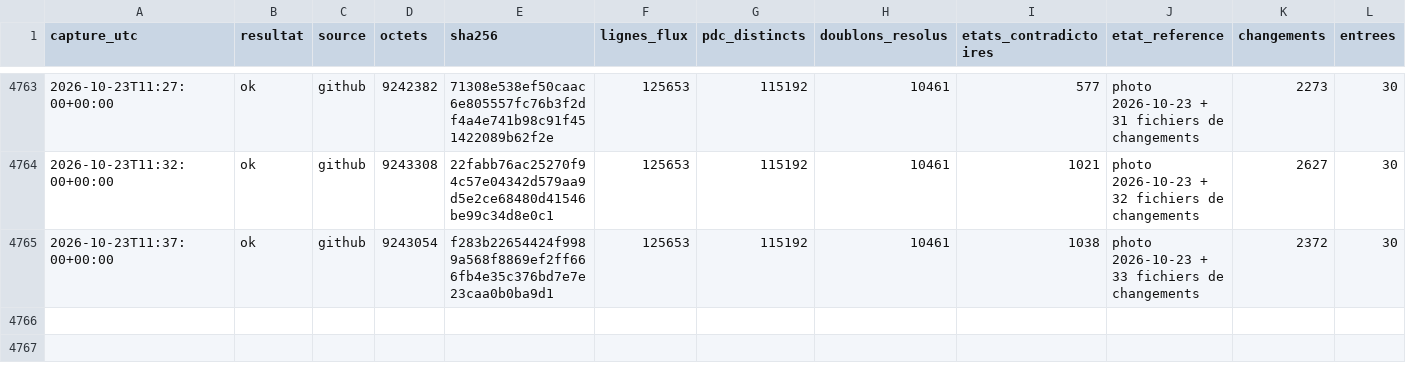
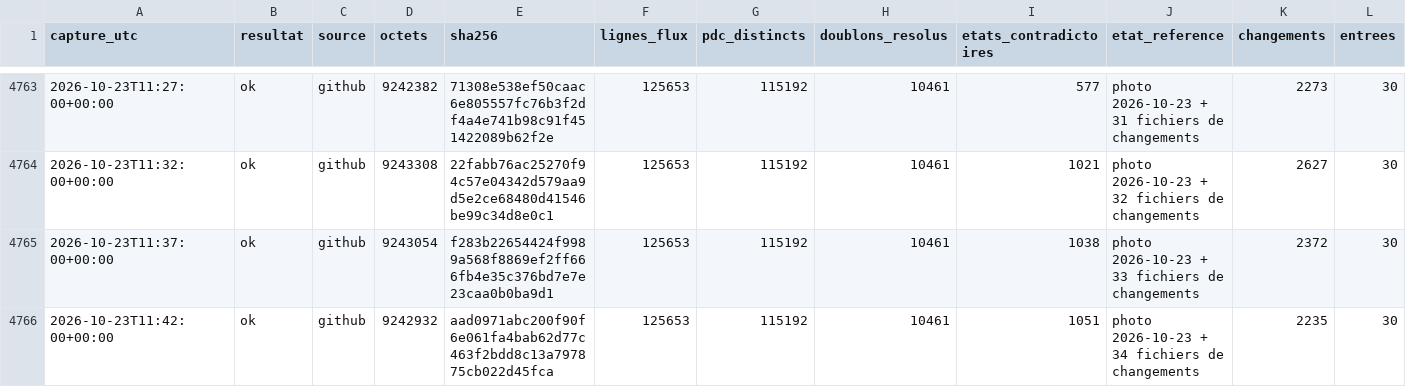
Before and after one commit to matheo-kandra/chargelab, a CSV file: data/collecte/journal/dynamique.csv, drawn as a sheet; only a part is shown, gaps mark what is left out; rows hold the shown columns only; the diff names each change by its address in the sheet, - before the commit and + after, or states it on an @@ line.

Commit message:
collecte locale 2026-10-23T11:42:06Z

```diff
--- a/data/collecte/journal/dynamique.csv
+++ b/data/collecte/journal/dynamique.csv
+row 4766: 2026-10-23T11:42:00+00:00 | ok | github | 9242932 | aad0971abc200f90f6e061fa4bab62d77c463f2bdd8c13a797875cb022d45fca | 125653 | 115192 | 10461 | 1051 | photo 2026-10-23 + 34 fichiers de changements | 2235 | 30
```
Also changed, not shown: 1 other file.
